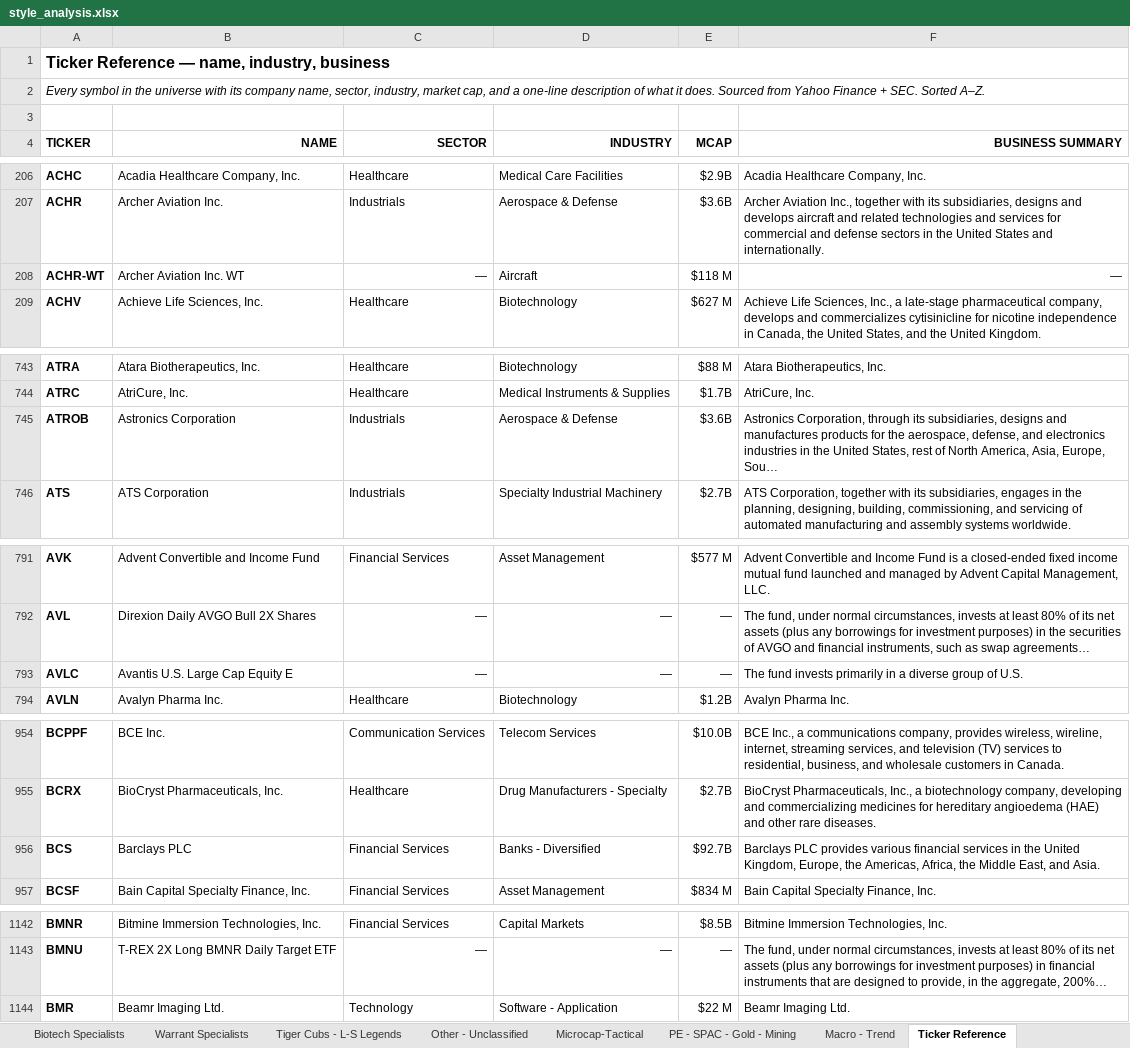
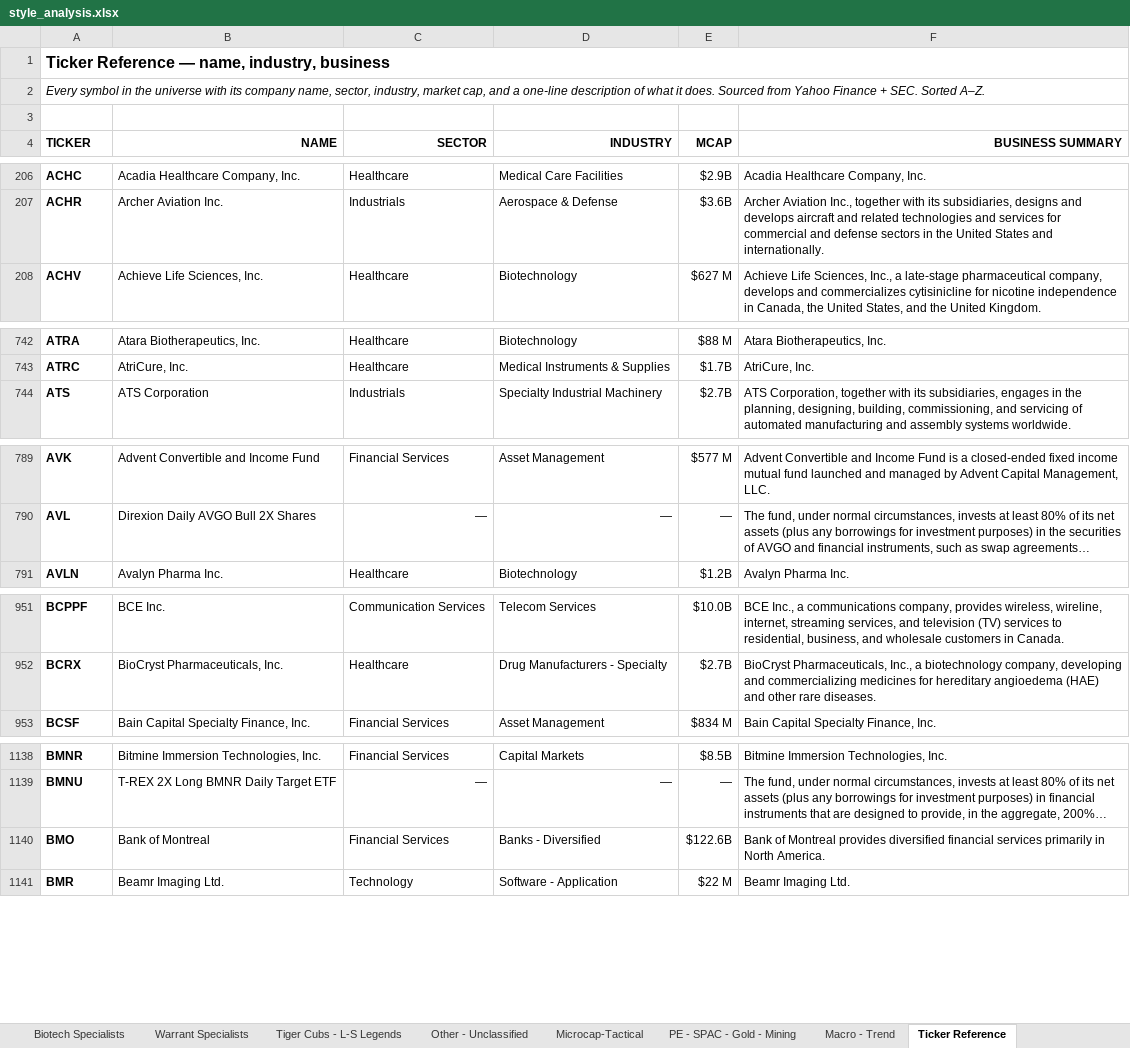
Before and after one commit to jupitersstring/cyclepapa, an Excel workbook: style_analysis.xlsx, sheet Ticker Reference, drawn as a sheet; only a part is shown, gaps mark what is left out; values as stored, in another font and other column widths than the file's, no borders; removed rows and columns are numbered as before the commit, all else as after; the diff covers the shown part only; the diff names each change by its address in the sheet, - before the commit and + after, or states it on an @@ line.

```diff
--- a/style_analysis.xlsx (sheet Ticker Reference)
+++ b/style_analysis.xlsx (sheet Ticker Reference)
-row 208: ACHR-WT | Archer Aviation Inc. WT | — | Aircraft | $118 M | —
-row 745: ATROB | Astronics Corporation | Industrials | Aerospace & Defense | $3.6B | Astronics Corporation, through its subsidiaries, designs and manufactures products for the aerospace, defense, and electronics industries in the United States, rest of North America, Asia, Europe, Sou…
-row 793: AVLC | Avantis U.S. Large Cap Equity E | — | — | — | The fund invests primarily in a diverse group of U.S.
-row 956: BCS | Barclays PLC | Financial Services | Banks - Diversified | $92.7B | Barclays PLC provides various financial services in the United Kingdom, Europe, the Americas, Africa, the Middle East, and Asia.
+row 1140: BMO | Bank of Montreal | Financial Services | Banks - Diversified | $122.6B | Bank of Montreal provides diversified financial services primarily in North America.
```
Also changed, not shown: 5 added rows and 23 removed rows elsewhere in this sheet, sheet Overview, sheet Distressed - Event-Driven, sheet CTA - Trend Followers, sheet Family Offices - Individual Fil, sheet Mega Multi-Strats - Quants, sheet Biotech Specialists, 11 more sheets, people_monitor.xlsx, 32 other files.
